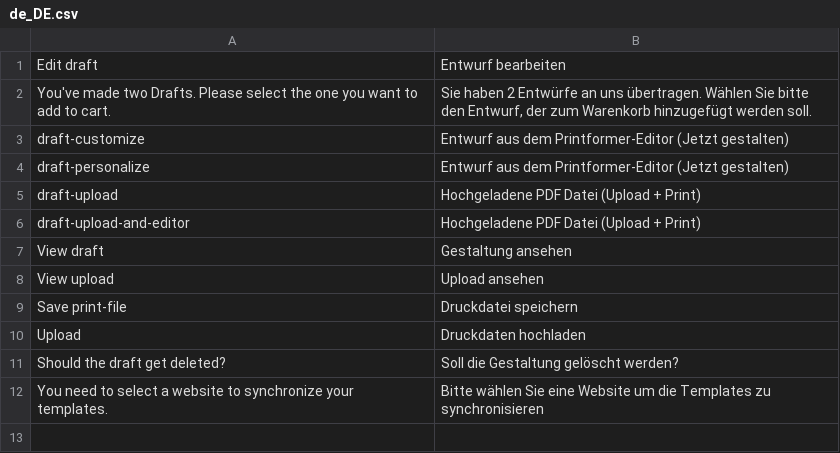
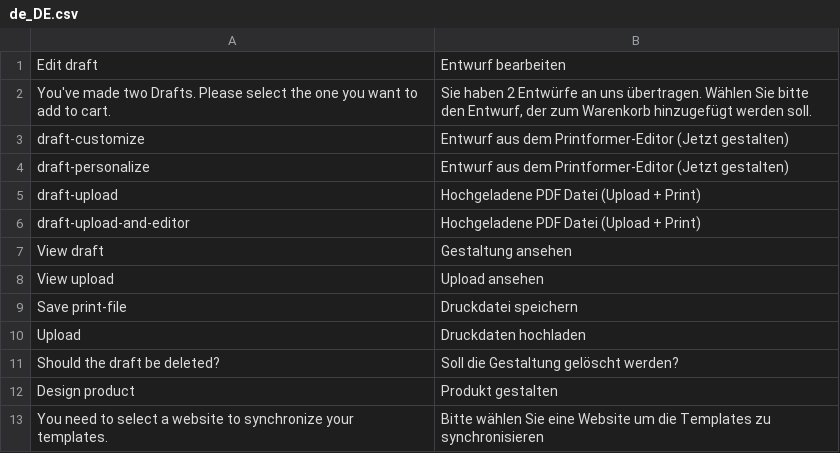
Before and after one commit to risscsolutions/printformer-magento-2, a CSV file: i18n/de_DE.csv, drawn as a sheet.

Commit message:
WEM-1412 Add default text values

```diff
--- a/i18n/de_DE.csv
+++ b/i18n/de_DE.csv
@@ -10,3 +10,4 @@
 "Upload", "Druckdaten hochladen"
-"Should the draft get deleted?","Soll die Gestaltung gelöscht werden?"
+"Should the draft be deleted?","Soll die Gestaltung gelöscht werden?"
+"Design product","Produkt gestalten"
 "You need to select a website to synchronize your templates.", "Bitte wählen Sie eine Website um die Templates zu synchronisieren"
```
Also changed, not shown: 1 other file.
